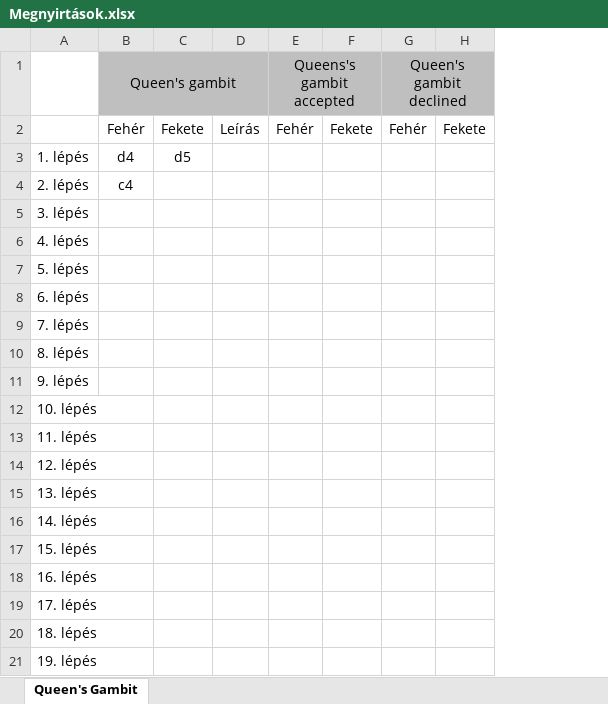
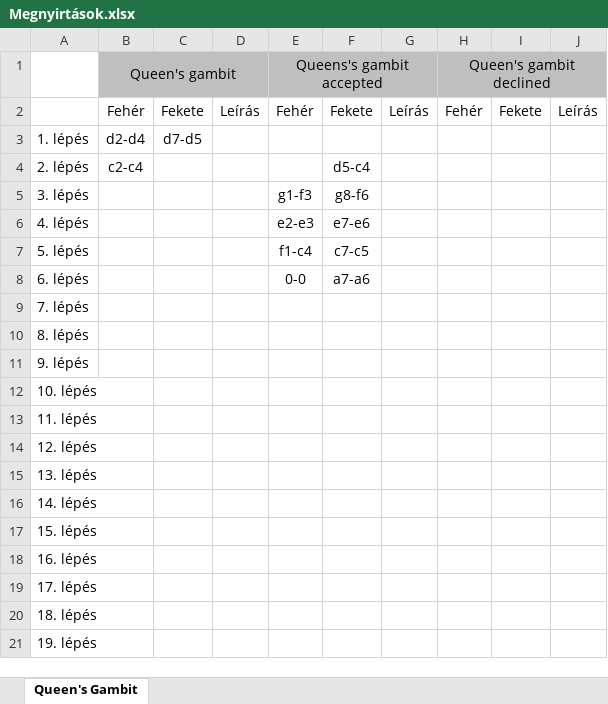
Before and after one commit to martszaboo/VanillaJS-Openings, an Excel workbook: Megnyirtások.xlsx, sheet Queen's Gambit, drawn as a sheet; values as stored, in another font and other column widths than the file's, no borders; the diff names each change by its address in the sheet, - before the commit and + after, or states it on an @@ line.

```diff
--- a/Megnyirtások.xlsx (sheet Queen's Gambit)
+++ b/Megnyirtások.xlsx (sheet Queen's Gambit)
+column G, row 2: Leírás
+column J, row 2: Leírás
-B3: d4
+B3: d2-d4
-C3: d5
+C3: d7-d5
-B4: c4
+B4: c2-c4
-F4: (empty)
+F4: d5-c4
-E5: (empty)
+E5: g1-f3
-F5: (empty)
+F5: g8-f6
-E6: (empty)
+E6: e2-e3
-F6: (empty)
+F6: e7-e6
-E7: (empty)
+E7: f1-c4
-F7: (empty)
+F7: c7-c5
-E8: (empty)
+E8: 0-0
-F8: (empty)
+F8: a7-a6
```
Also changed, not shown: 3 other files.
